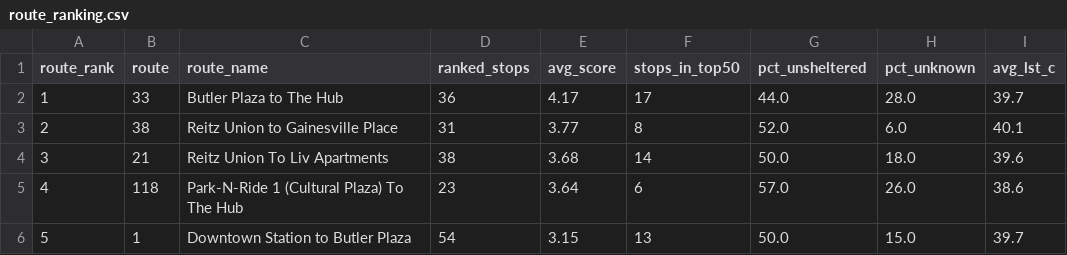
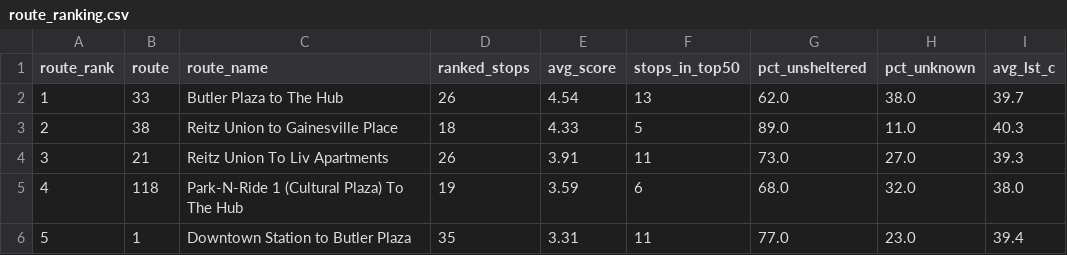
Before and after one commit to JonathanKash/ShadeMap, a CSV file: outputs/route_ranking.csv, drawn as a sheet; only a part is shown; the diff covers the shown part only.

```diff
--- a/outputs/route_ranking.csv
+++ b/outputs/route_ranking.csv
@@ -1,6 +1,6 @@
 route_rank,route,route_name,ranked_stops,avg_score,stops_in_top50,pct_unsheltered,pct_unknown,avg_lst_c
-1,33,Butler Plaza to The Hub,36,4.17,17,44.0,28.0,39.7
-2,38,Reitz Union to Gainesville Place,31,3.77,8,52.0,6.0,40.1
-3,21,Reitz Union To Liv Apartments,38,3.68,14,50.0,18.0,39.6
-4,118,Park-N-Ride 1 (Cultural Plaza) To The Hub,23,3.64,6,57.0,26.0,38.6
-5,1,Downtown Station to Butler Plaza,54,3.15,13,50.0,15.0,39.7
+1,33,Butler Plaza to The Hub,26,4.54,13,62.0,38.0,39.7
+2,38,Reitz Union to Gainesville Place,18,4.33,5,89.0,11.0,40.3
+3,21,Reitz Union To Liv Apartments,26,3.91,11,73.0,27.0,39.3
+4,118,Park-N-Ride 1 (Cultural Plaza) To The Hub,19,3.59,6,68.0,32.0,38.0
+5,1,Downtown Station to Butler Plaza,35,3.31,11,77.0,23.0,39.4
```
Also changed, not shown: 122 edited cells elsewhere in this file, outputs/scored_stops.csv, outputs/top_20_stops.csv, 6 other files.
